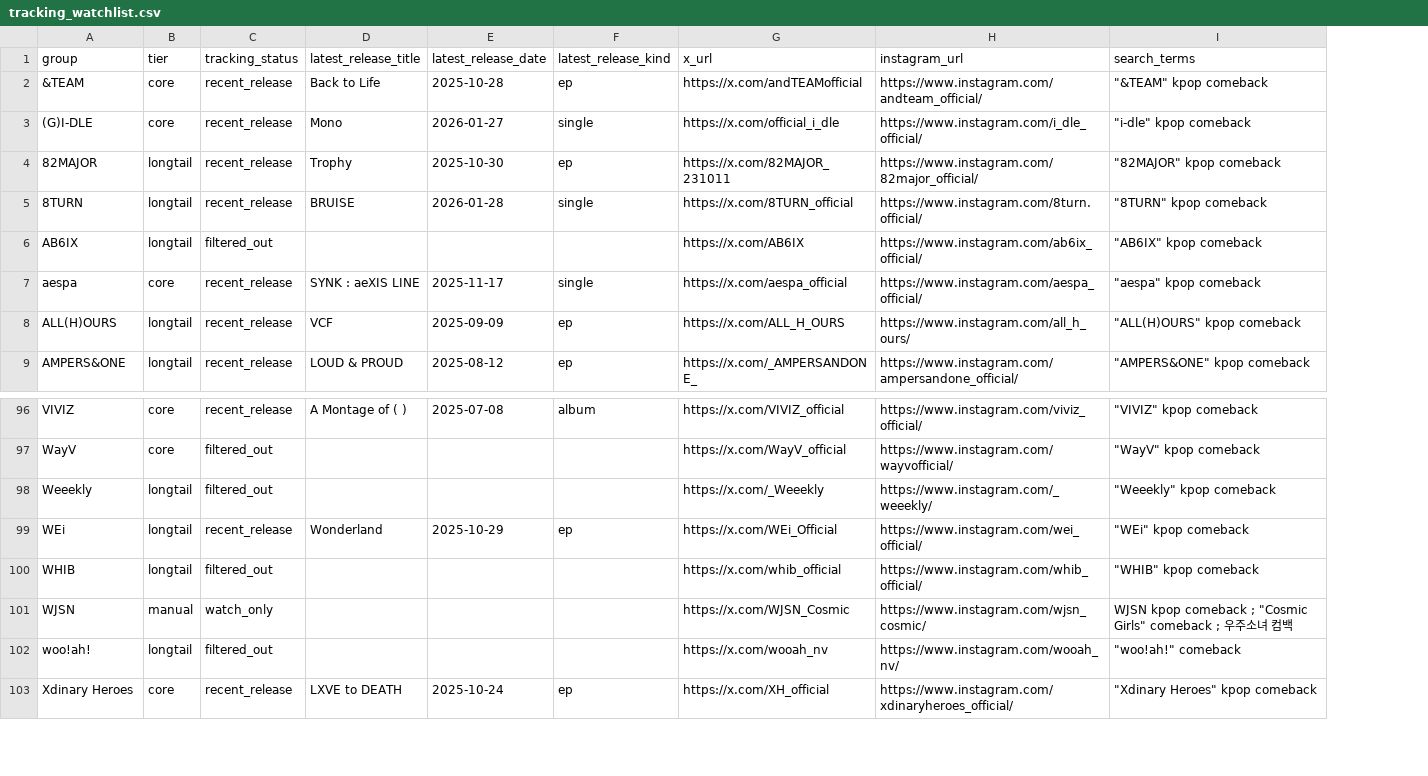
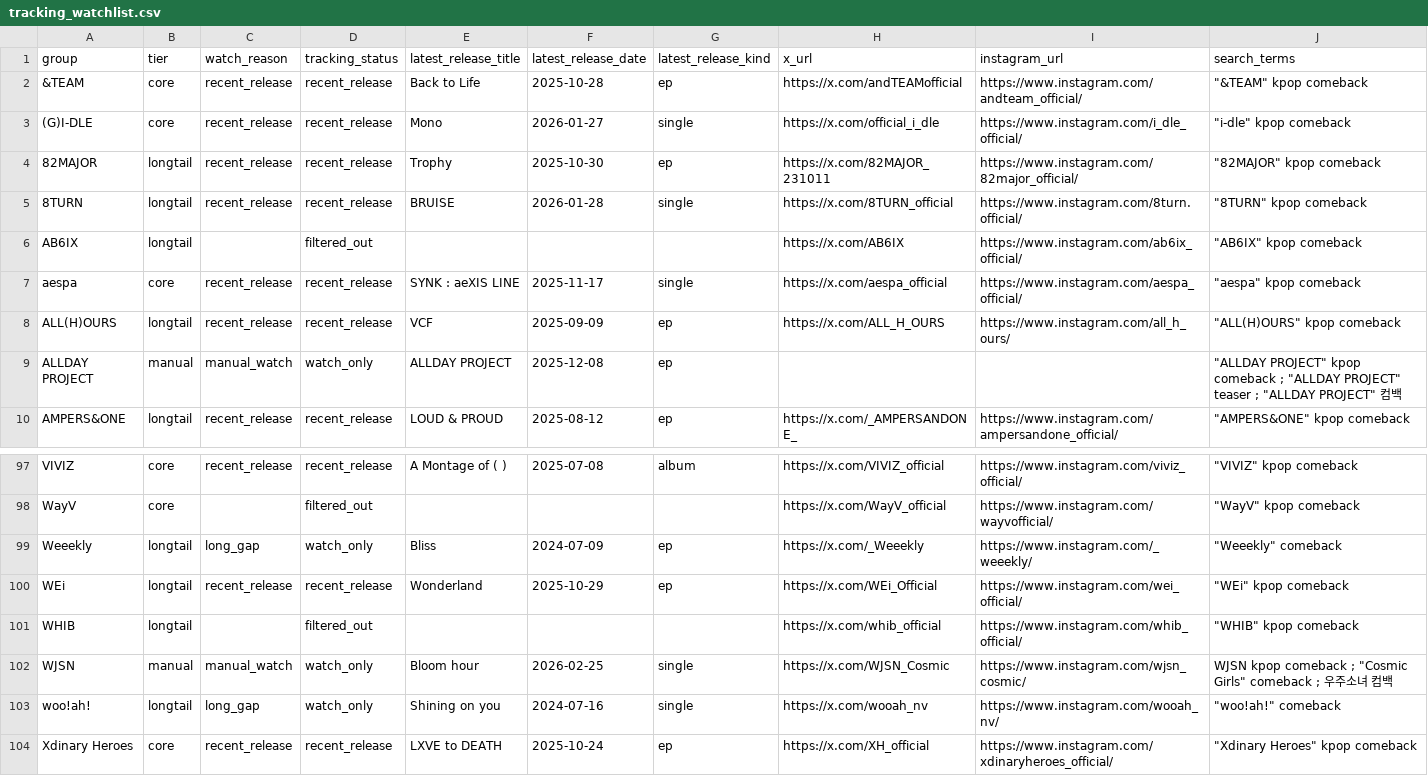
Before and after one commit to iAmSomething/idol-song-app, a CSV file: tracking_watchlist.csv, drawn as a sheet; only a part is shown, gaps mark what is left out; addresses are those after the commit; the diff names each change by its address in the sheet, - before the commit and + after, or states it on an @@ line.

Commit message:
feat: expand watchlist coverage for long-gap groups and dormant acts (#60)

```diff
--- a/tracking_watchlist.csv
+++ b/tracking_watchlist.csv
+column C (watch_reason), rows 2-8: recent_release | recent_release | recent_release | recent_release |  | recent_release | recent_release; row 10: recent_release; rows 97-104: recent_release |  | long_gap | recent_release |  | manual_watch | long_gap | recent_release
+row 9: ALLDAY PROJECT | manual | manual_watch | watch_only | ALLDAY PROJECT | 2025-12-08 | ep |  |  | "ALLDAY PROJECT" kpop comeback ; "ALLDAY PROJECT" teaser ; "ALLDAY PROJECT" 컴백
-D99 (tracking_status): filtered_out
+D99 (tracking_status): watch_only
-E99 (latest_release_title): (empty)
+E99 (latest_release_title): Bliss
-F99 (latest_release_date): (empty)
+F99 (latest_release_date): 2024-07-09
-G99 (latest_release_kind): (empty)
+G99 (latest_release_kind): ep
-J99 (search_terms): "Weeekly" kpop comeback
+J99 (search_terms): "Weeekly" comeback
-E102 (latest_release_title): (empty)
+E102 (latest_release_title): Bloom hour
-F102 (latest_release_date): (empty)
+F102 (latest_release_date): 2026-02-25
-G102:G103 (latest_release_kind): (empty)
+G102:G103 (latest_release_kind): single
-D103 (tracking_status): filtered_out
+D103 (tracking_status): watch_only
-E103 (latest_release_title): (empty)
+E103 (latest_release_title): Shining on you
-F103 (latest_release_date): (empty)
+F103 (latest_release_date): 2024-07-16
```
Also changed, not shown: 4 other files.
